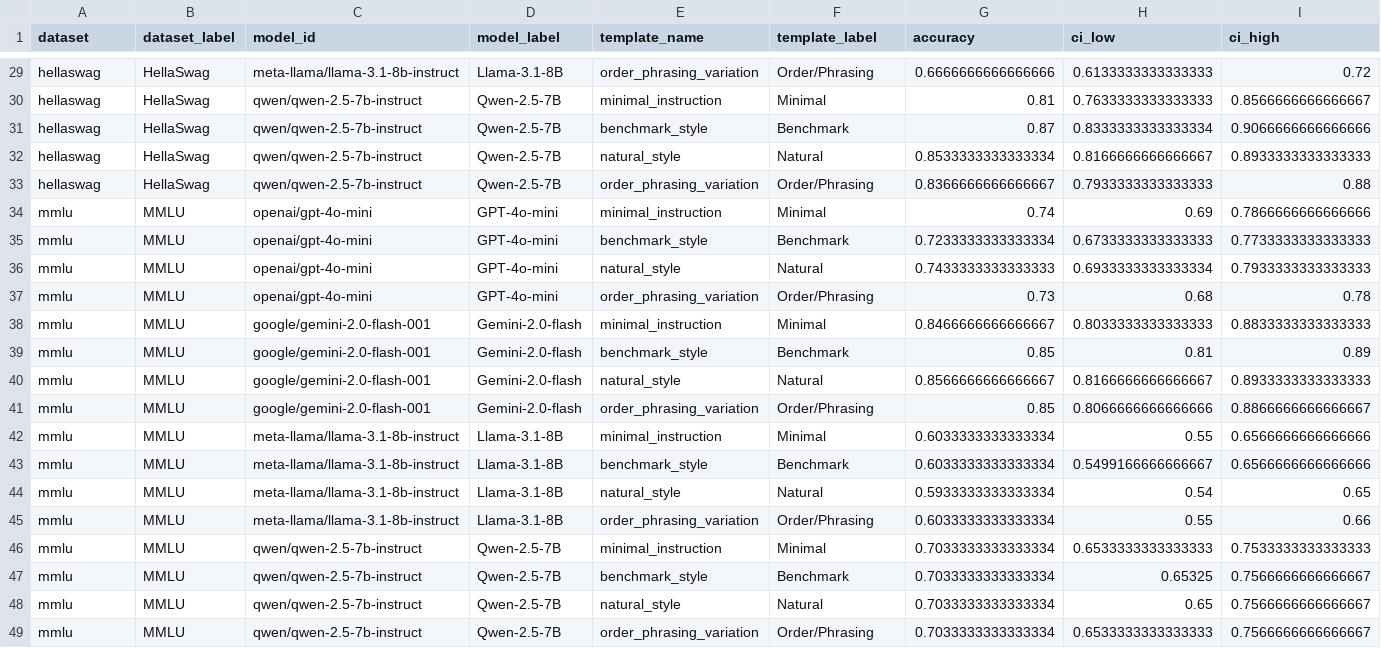
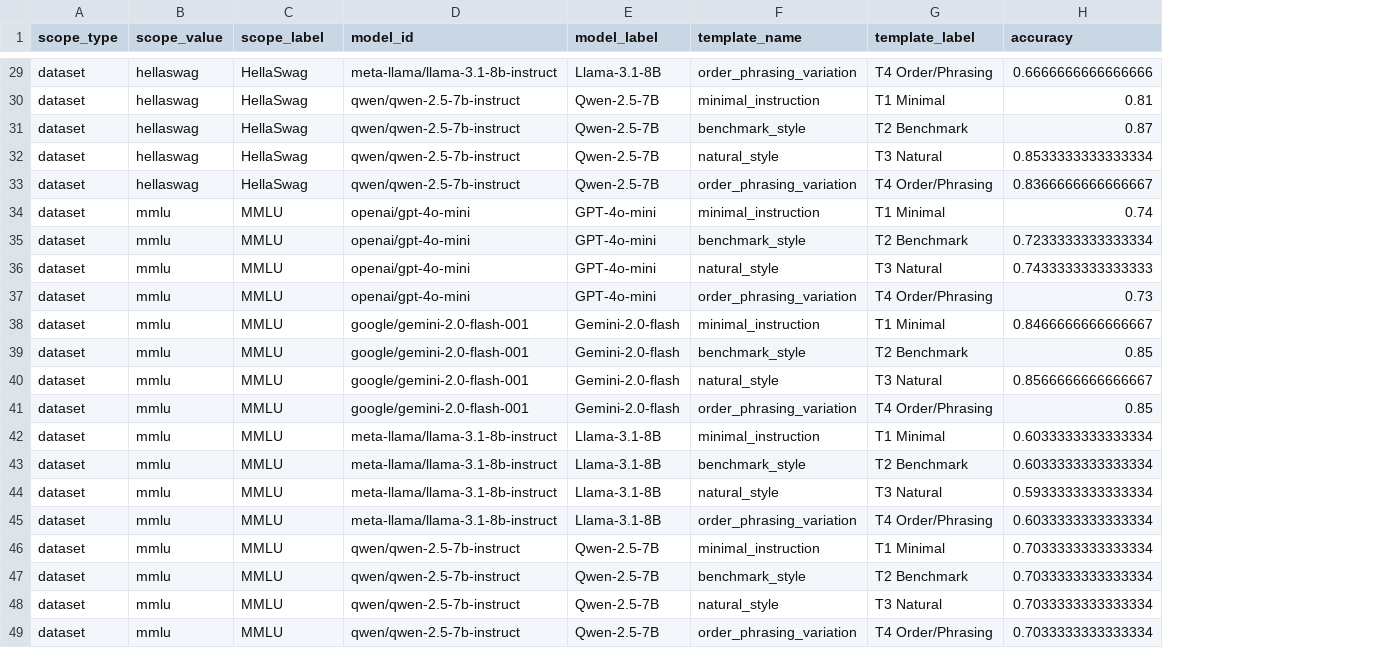
Before and after one commit to qianchi-zhang/LLM-Ranking-Reversals, a CSV file: data/04_analysis/accuracy_by_dataset_model_prompt.csv, drawn as a sheet; only a part is shown, gaps mark what is left out; removed rows and columns are numbered as before the commit, all else as after; the diff covers the shown part only; the diff names each change by its address in the sheet, - before the commit and + after, or states it on an @@ line.

```diff
--- a/data/04_analysis/accuracy_by_dataset_model_prompt.csv
+++ b/data/04_analysis/accuracy_by_dataset_model_prompt.csv
+column A (scope_type), rows 29-49: all dataset
-column H (ci_low), rows 29-49: 0.6133333333333333 | 0.7633333333333333 | 0.8333333333333334 | 0.8166666666666667 | 0.7933333333333333 | 0.69 | 0.6733333333333333 | 0.6933333333333334 | 0.68 | 0.8033333333333333 | 0.81 | 0.8166666666666667 | 0.8066666666666666 | 0.55 | 0.5499166666666667 | 0.54 | 0.55 | 0.6533333333333333 | 0.65325 | 0.65 | 0.6533333333333333
-column I (ci_high), rows 29-49: 0.72 | 0.8566666666666667 | 0.9066666666666666 | 0.8933333333333333 | 0.88 | 0.7866666666666666 | 0.7733333333333333 | 0.7933333333333333 | 0.78 | 0.8833333333333333 | 0.89 | 0.8933333333333333 | 0.8866666666666667 | 0.6566666666666666 | 0.6566666666666666 | 0.65 | 0.66 | 0.7533333333333333 | 0.7566666666666667 | 0.7566666666666667 | 0.7566666666666667
-B1: dataset
+B1: scope_value
-C1: dataset_label
+C1: scope_label
-G29 (template_label): Order/Phrasing
+G29 (template_label): T4 Order/Phrasing
-G30 (template_label): Minimal
+G30 (template_label): T1 Minimal
-G31 (template_label): Benchmark
+G31 (template_label): T2 Benchmark
-G32 (template_label): Natural
+G32 (template_label): T3 Natural
-G33 (template_label): Order/Phrasing
+G33 (template_label): T4 Order/Phrasing
-G34 (template_label): Minimal
+G34 (template_label): T1 Minimal
-G35 (template_label): Benchmark
+G35 (template_label): T2 Benchmark
-G36 (template_label): Natural
+G36 (template_label): T3 Natural
-G37 (template_label): Order/Phrasing
+G37 (template_label): T4 Order/Phrasing
-G38 (template_label): Minimal
+G38 (template_label): T1 Minimal
-G39 (template_label): Benchmark
+G39 (template_label): T2 Benchmark
-G40 (template_label): Natural
+G40 (template_label): T3 Natural
-G41 (template_label): Order/Phrasing
+G41 (template_label): T4 Order/Phrasing
-G42 (template_label): Minimal
+G42 (template_label): T1 Minimal
-G43 (template_label): Benchmark
+G43 (template_label): T2 Benchmark
-G44 (template_label): Natural
+G44 (template_label): T3 Natural
-G45 (template_label): Order/Phrasing
+G45 (template_label): T4 Order/Phrasing
-G46 (template_label): Minimal
+G46 (template_label): T1 Minimal
-G47 (template_label): Benchmark
+G47 (template_label): T2 Benchmark
-G48 (template_label): Natural
+G48 (template_label): T3 Natural
-G49 (template_label): Order/Phrasing
+G49 (template_label): T4 Order/Phrasing
```
Also changed, not shown: 27 edited cells elsewhere in this file, data/04_analysis/accuracy_by_dataset_model.csv, data/04_analysis/rank_probability.csv, 32 other files.
